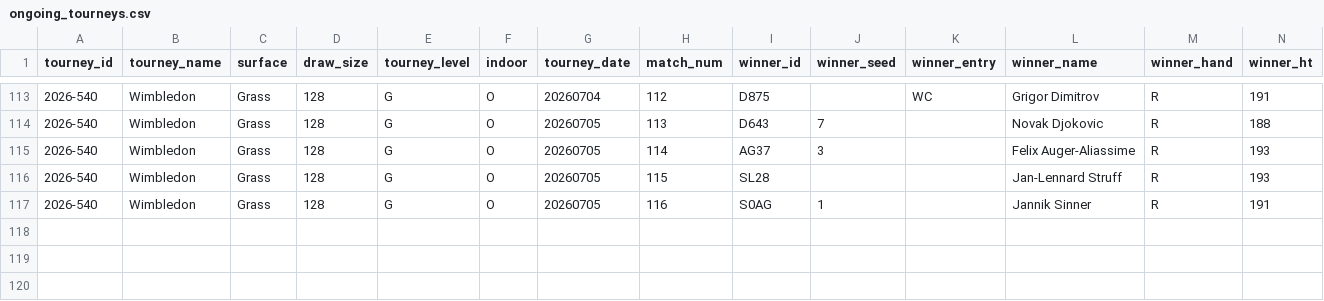
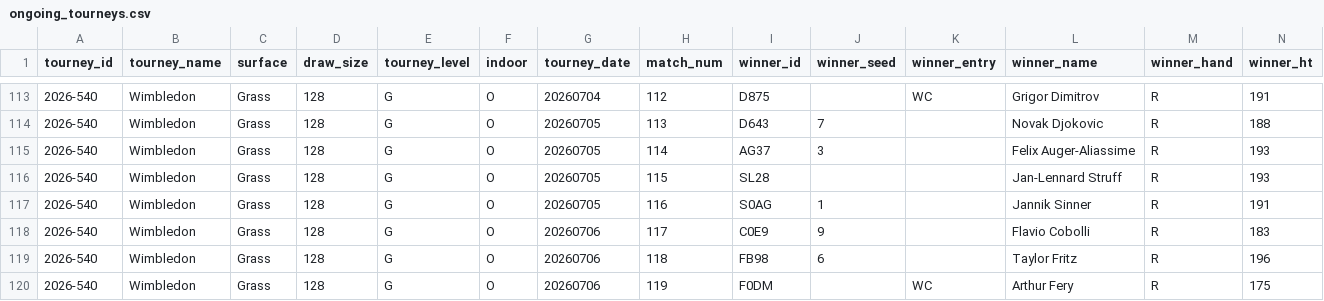
Before and after one commit to gmalbert/tennis-predictions, a CSV file: tml-data/ongoing_tourneys.csv, drawn as a sheet; only a part is shown, gaps mark what is left out; rows hold the shown columns only; the diff names each change by its address in the sheet, - before the commit and + after, or states it on an @@ line.

```diff
--- a/tml-data/ongoing_tourneys.csv
+++ b/tml-data/ongoing_tourneys.csv
+row 118: 2026-540 | Wimbledon | Grass | 128 | G | O | 20260706 | 117 | C0E9 | 9 |  | Flavio Cobolli | R | 183
+row 119: 2026-540 | Wimbledon | Grass | 128 | G | O | 20260706 | 118 | FB98 | 6 |  | Taylor Fritz | R | 196
+row 120: 2026-540 | Wimbledon | Grass | 128 | G | O | 20260706 | 119 | F0DM |  | WC | Arthur Fery | R | 175
```
Also changed, not shown: data_files/flashscore_odds_history.csv, 4 other files.
